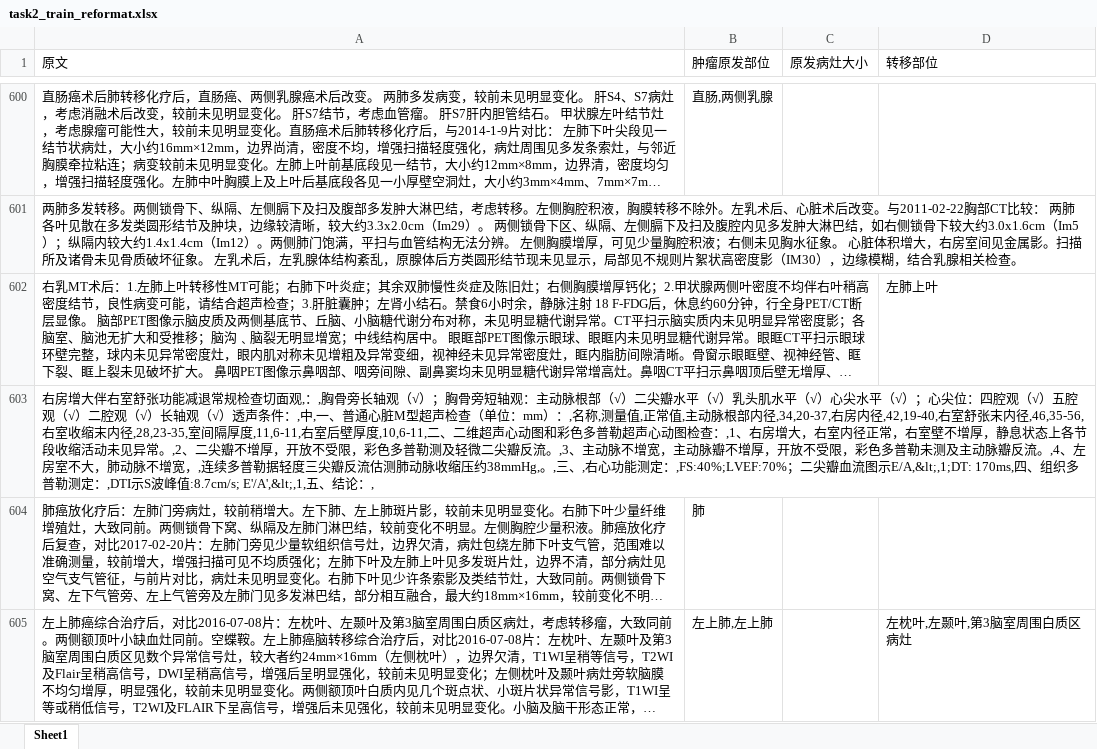
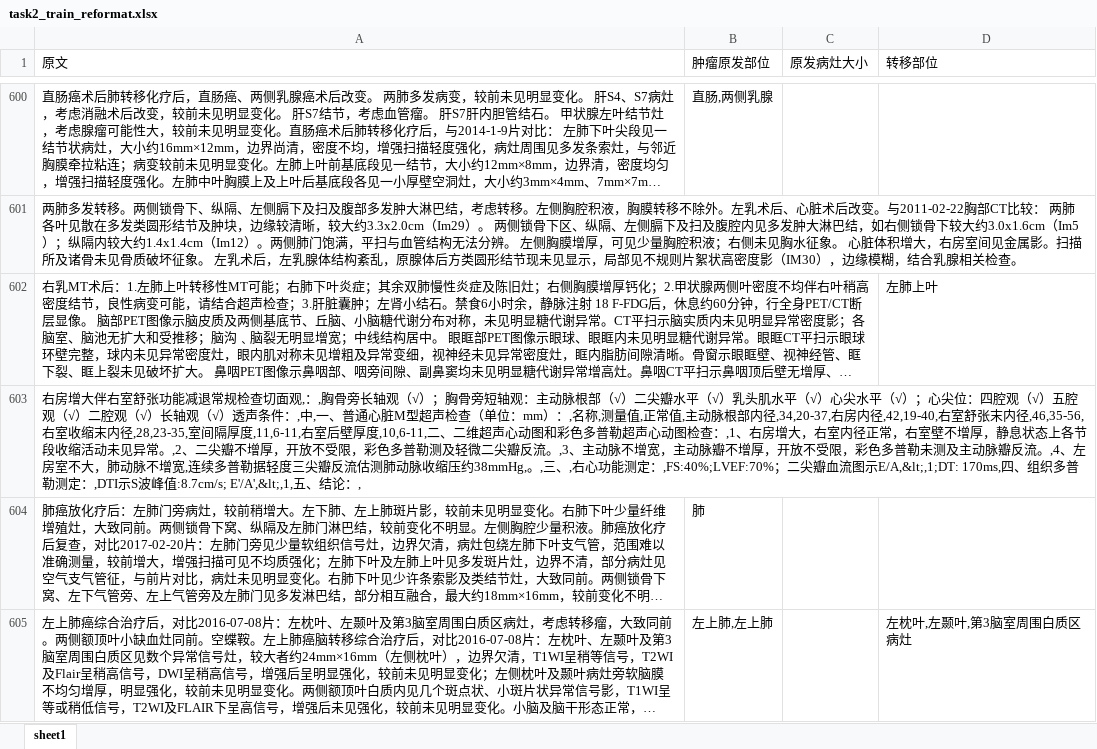
Before and after one commit to Just-silent/CCKS_EE, an Excel workbook: data/task2_train_reformat.xlsx, sheet sheet1, drawn as a sheet; only a part is shown, gaps mark what is left out; long unchanged cells end in …; values as stored, in another font and other column widths than the file's, no borders; the diff covers the shown part only; the diff names each change by its address in the sheet, - before the commit and + after, or states it on an @@ line.

```diff
--- a/data/task2_train_reformat.xlsx (sheet sheet1)
+++ b/data/task2_train_reformat.xlsx (sheet sheet1)
-sheet tab: Sheet1
+sheet tab: sheet1
-A603 (原文): …脉不增宽，,连续多…
+A603 (原文): …脉不增宽,连续多…
```
Also changed, not shown: 22 edited cells elsewhere in this sheet, data/sub_cut_dev.xlsx, data/sub_dev.xlsx, 6 other files.
